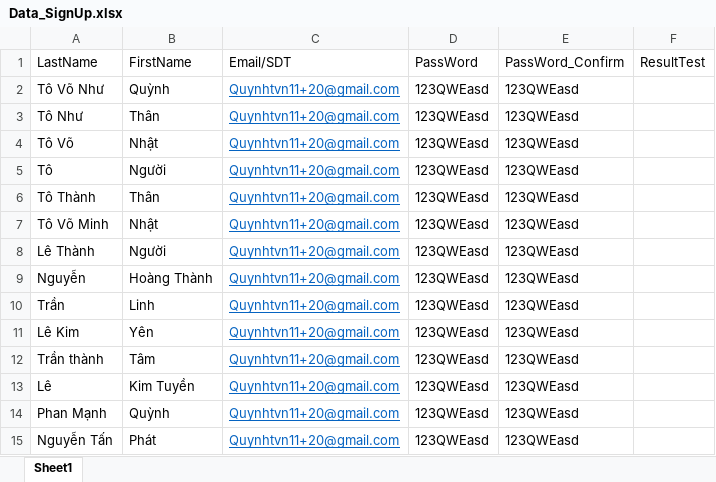
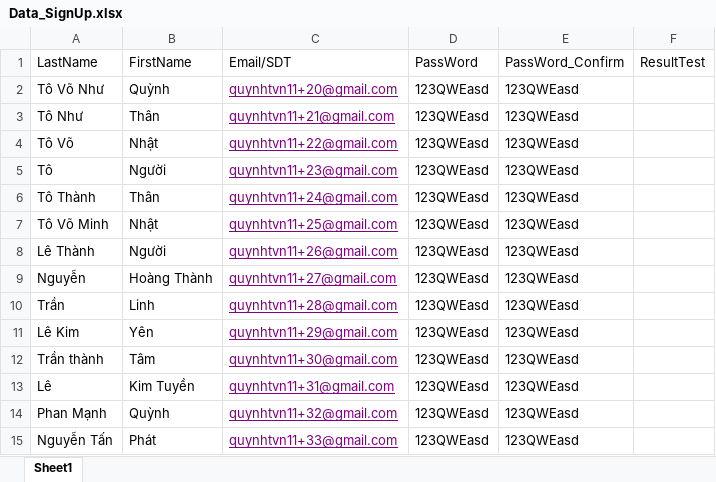
Before and after one commit to QuynhUTC2/DoAnTotNghiep, an Excel workbook: Maven/target/test-classes/Data_SignUp.xlsx, sheet Sheet1, drawn as a sheet; values as stored, in another font and other column widths than the file's, no borders; the diff names each change by its address in the sheet, - before the commit and + after, or states it on an @@ line.

```diff
--- a/Maven/target/test-classes/Data_SignUp.xlsx (sheet Sheet1)
+++ b/Maven/target/test-classes/Data_SignUp.xlsx (sheet Sheet1)
-C2: Quynhtvn11+20@gmail.com
+C2: quynhtvn11+20@gmail.com
-C2:C15 text colour: #0563C1
+C2:C15 text colour: #800080
-C3: Quynhtvn11+20@gmail.com
+C3: quynhtvn11+21@gmail.com
-C4: Quynhtvn11+20@gmail.com
+C4: quynhtvn11+22@gmail.com
-C5: Quynhtvn11+20@gmail.com
+C5: quynhtvn11+23@gmail.com
-C6: Quynhtvn11+20@gmail.com
+C6: quynhtvn11+24@gmail.com
-C7: Quynhtvn11+20@gmail.com
+C7: quynhtvn11+25@gmail.com
-C8: Quynhtvn11+20@gmail.com
+C8: quynhtvn11+26@gmail.com
-C9: Quynhtvn11+20@gmail.com
+C9: quynhtvn11+27@gmail.com
-C10: Quynhtvn11+20@gmail.com
+C10: quynhtvn11+28@gmail.com
-C11: Quynhtvn11+20@gmail.com
+C11: quynhtvn11+29@gmail.com
-C12: Quynhtvn11+20@gmail.com
+C12: quynhtvn11+30@gmail.com
-C13: Quynhtvn11+20@gmail.com
+C13: quynhtvn11+31@gmail.com
-C14: Quynhtvn11+20@gmail.com
+C14: quynhtvn11+32@gmail.com
-C15: Quynhtvn11+20@gmail.com
+C15: quynhtvn11+33@gmail.com
```
Also changed, not shown: 31 other files.
